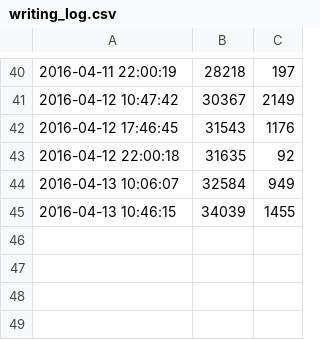
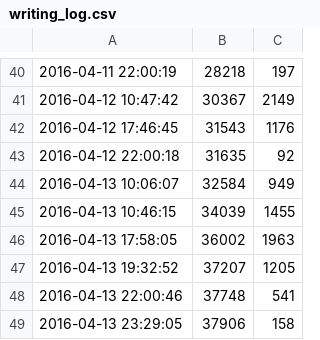
Before and after one commit to ajs-voices/clandestine-providence-ascendant-1, a CSV file: writing_log.csv, drawn as a sheet; only a part is shown, gaps mark what is left out; the diff names each change by its address in the sheet, - before the commit and + after, or states it on an @@ line.

```diff
--- a/writing_log.csv
+++ b/writing_log.csv
+row 46: 2016-04-13 17:58:05 | 36002 | 1963
+row 47: 2016-04-13 19:32:52 | 37207 | 1205
+row 48: 2016-04-13 22:00:46 | 37748 | 541
+row 49: 2016-04-13 23:29:05 | 37906 | 158
```
Also changed, not shown: 3 other files.
